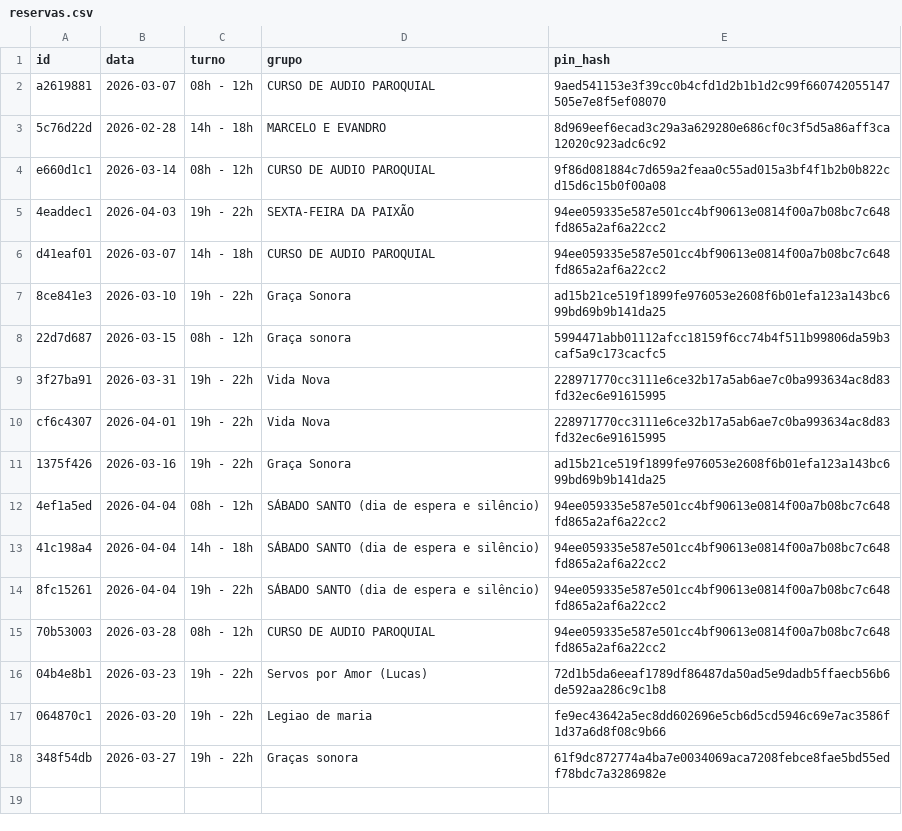
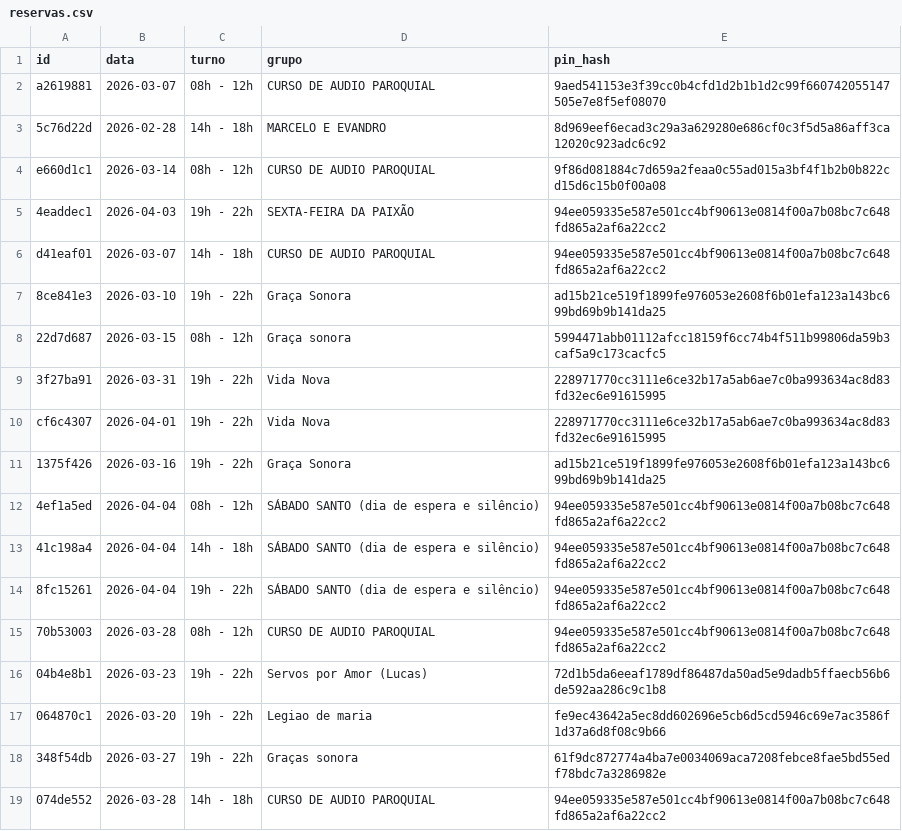
Before and after one commit to marcusandre-bot/reserva-sala-ensaios, a CSV file: reservas.csv, drawn as a sheet; the diff names each change by its address in the sheet, - before the commit and + after, or states it on an @@ line.

Commit message:
Atualiza reservas.csv

```diff
--- a/reservas.csv
+++ b/reservas.csv
+row 19: 074de552 | 2026-03-28 | 14h - 18h | CURSO DE AUDIO PAROQUIAL | 94ee059335e587e501cc4bf90613e0814f00a7b08bc7c648fd865a2af6a22cc2
```
